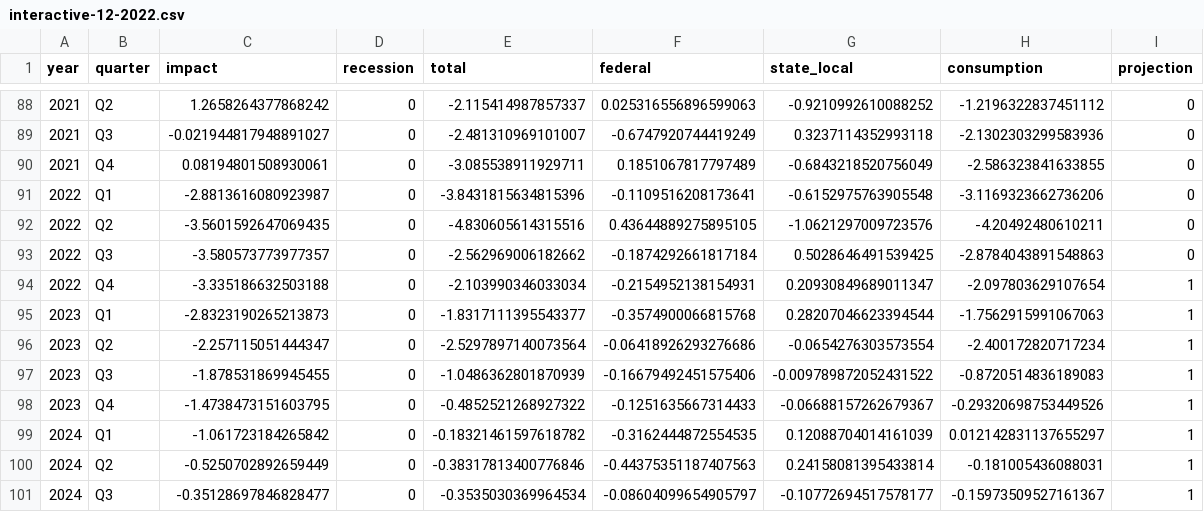
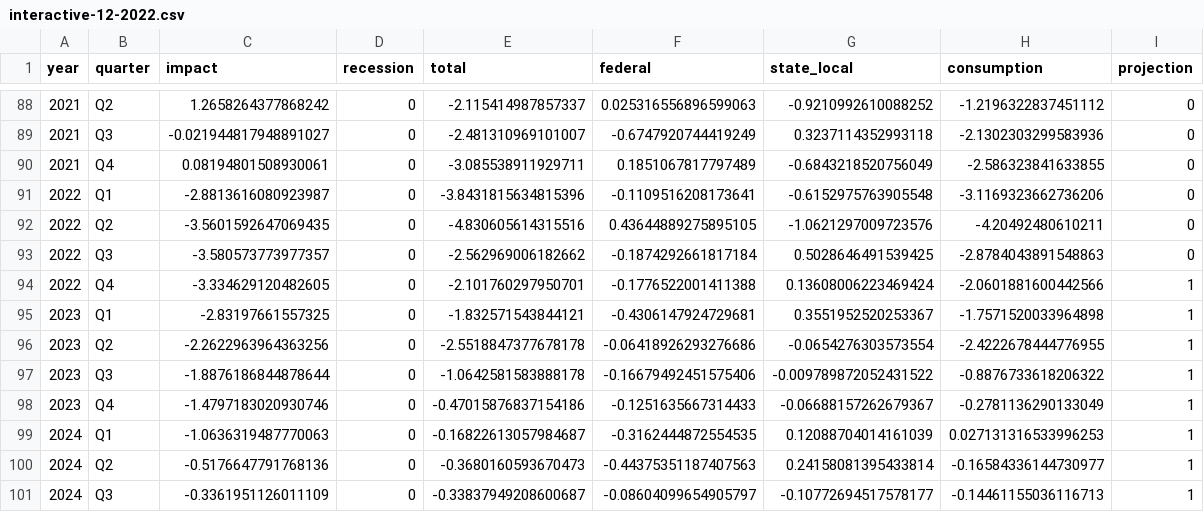
Before and after one commit to Hutchins-RAs/FIM, a CSV file: results/12-2022/interactive-12-2022.csv, drawn as a sheet; only a part is shown, gaps mark what is left out.

```diff
--- a/results/12-2022/interactive-12-2022.csv
+++ b/results/12-2022/interactive-12-2022.csv
@@ -93,9 +93,9 @@ year,quarter,impact,recession,total,federal,state_local,consumption,projection
 2022,Q3,-3.580573773977357,0,-2.562969006182662,-0.1874292661817184,0.5028646491539425,-2.8784043891548863,0
-2022,Q4,-3.335186632503188,0,-2.103990346033034,-0.2154952138154931,0.20930849689011347,-2.097803629107654,1
-2023,Q1,-2.8323190265213873,0,-1.8317111395543377,-0.3574900066815768,0.28207046623394544,-1.7562915991067063,1
-2023,Q2,-2.257115051444347,0,-2.5297897140073564,-0.06418926293276686,-0.0654276303573554,-2.400172820717234,1
-2023,Q3,-1.878531869945455,0,-1.0486362801870939,-0.16679492451575406,-0.009789872052431522,-0.8720514836189083,1
-2023,Q4,-1.4738473151603795,0,-0.4852521268927322,-0.1251635667314433,-0.06688157262679367,-0.29320698753449526,1
-2024,Q1,-1.061723184265842,0,-0.18321461597618782,-0.3162444872554535,0.12088704014161039,0.012142831137655297,1
-2024,Q2,-0.5250702892659449,0,-0.38317813400776846,-0.44375351187407563,0.24158081395433814,-0.181005436088031,1
-2024,Q3,-0.35128697846828477,0,-0.3535030369964534,-0.08604099654905797,-0.10772694517578177,-0.15973509527161367,1
+2022,Q4,-3.334629120482605,0,-2.101760297950701,-0.1776522001411388,0.13608006223469424,-2.0601881600442566,1
+2023,Q1,-2.83197661557325,0,-1.832571543844121,-0.4306147924729681,0.3551952520253367,-1.7571520033964898,1
+2023,Q2,-2.2622963964363256,0,-2.5518847377678178,-0.06418926293276686,-0.0654276303573554,-2.4222678444776955,1
+2023,Q3,-1.8876186844878644,0,-1.0642581583888178,-0.16679492451575406,-0.009789872052431522,-0.8876733618206322,1
+2023,Q4,-1.4797183020930746,0,-0.47015876837154186,-0.1251635667314433,-0.06688157262679367,-0.2781136290133049,1
+2024,Q1,-1.0636319487770063,0,-0.16822613057984687,-0.3162444872554535,0.12088704014161039,0.027131316533996253,1
+2024,Q2,-0.5176647791768136,0,-0.3680160593670473,-0.44375351187407563,0.24158081395433814,-0.16584336144730977,1
+2024,Q3,-0.3361951126011109,0,-0.33837949208600687,-0.08604099654905797,-0.10772694517578177,-0.14461155036116713,1
```
Also changed, not shown: 15 other files.
